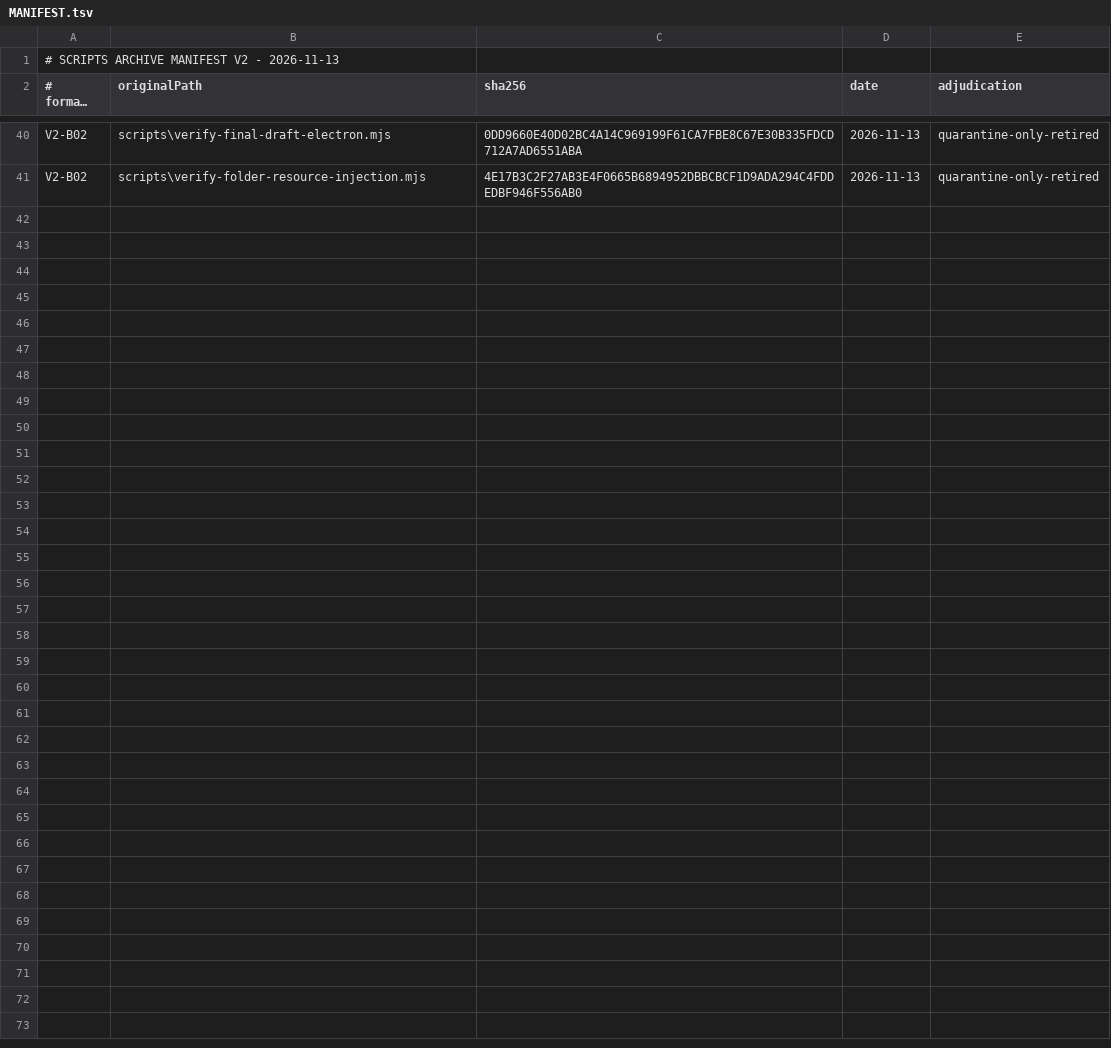
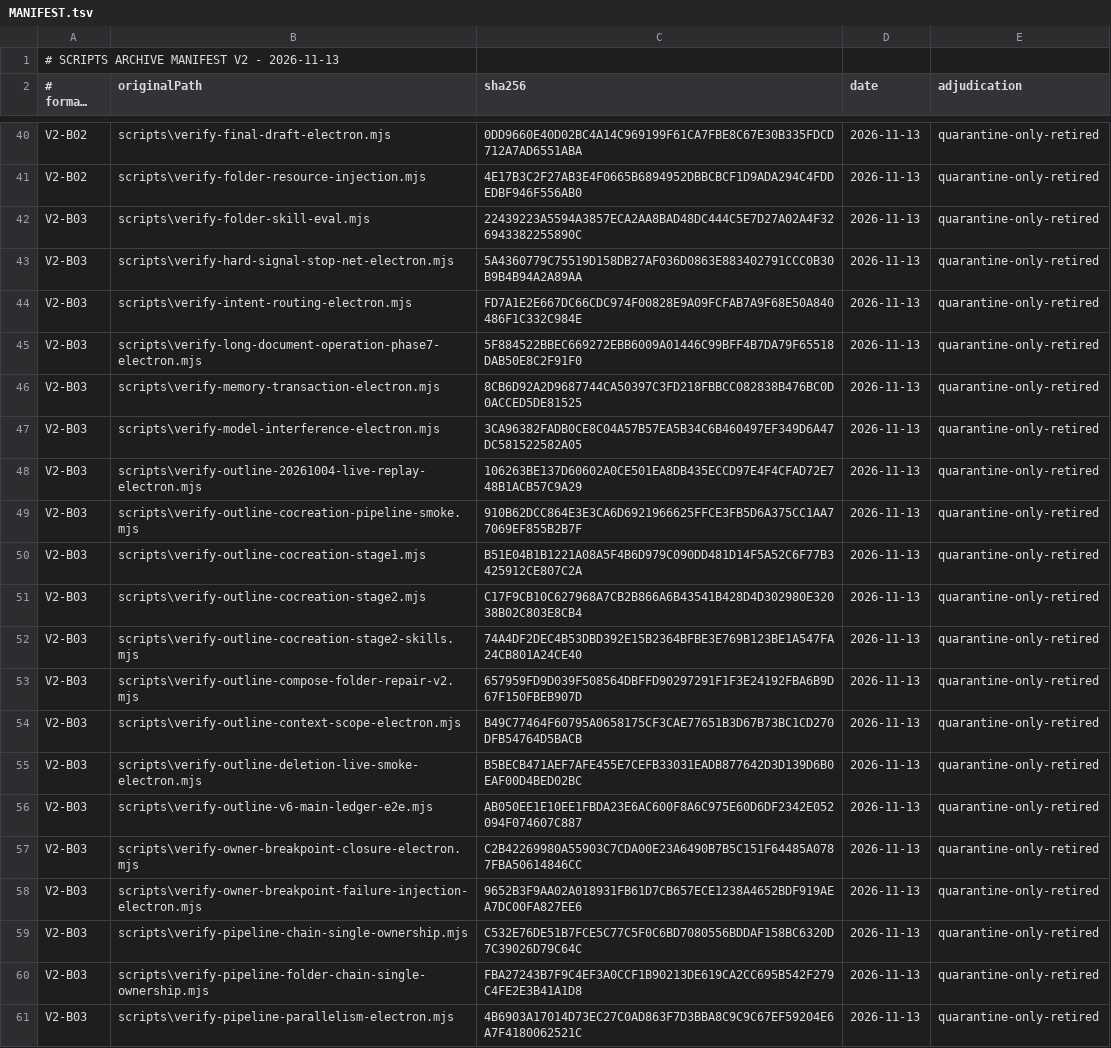
Before and after one commit to kairui2158/kaixuan-vue3, a TSV file: _audit/scripts-lifecycle/archive/v2/MANIFEST.tsv, drawn as a sheet; only a part is shown, gaps mark what is left out; long unchanged cells end in ….

```diff
--- a/_audit/scripts-lifecycle/archive/v2/MANIFEST.tsv
+++ b/_audit/scripts-lifecycle/archive/v2/MANIFEST.tsv
@@ -41 +41,21 @@ V2-B02|scripts\verify-final-draft-electron.mjs|0DD9660E40D02BC4A14C969199F61CA7F
 V2-B02|scripts\verify-folder-resource-injection.mjs|4E17B3C2F27AB3E4F0665B6894952DBBCBCF1D9ADA294C4FDDEDBF946F556AB0|2026-11-13|quarantine-only-retired
+V2-B03|scripts\verify-folder-skill-eval.mjs|22439223A5594A3857ECA2AA8BAD48DC444C5E7D27A02A4F326943382255890C|2026-11-13|quarantine-only-retired
+V2-B03|scripts\verify-hard-signal-stop-net-electron.mjs|5A4360779C75519D158DB27AF036D0863E883402791CCC0B30B9B4B94A2A89AA|2026-11-13|quarantine-only-retired
+V2-B03|scripts\verify-intent-routing-electron.mjs|FD7A1E2E667DC66CDC974F00828E9A09FCFAB7A9F68E50A840486F1C332C984E|2026-11-13|quarantine-only-retired
+V2-B03|scripts\verify-long-document-operation-phase7-electron.mjs|5F884522BBEC669272EBB6009A01446C99BFF4B7DA79F65518DAB50E8C2F91F0|2026-11-13|quarantine-only-retired
+V2-B03|scripts\verify-memory-transaction-electron.mjs|8CB6D92A2D9687744CA50397C3FD218FBBCC082838B476BC0D0ACCED5DE81525|2026-11-13|quarantine-only-retired
+V2-B03|scripts\verify-model-interference-electron.mjs|3CA96382FADB0CE8C04A57B57EA5B34C6B460497EF349D6A47DC581522582A05|2026-11-13|quarantine-only-retired
+V2-B03|scripts\verify-outline-20261004-live-replay-electron.mjs|106263BE137D60602A0CE501EA8DB435ECCD97E4F4CFAD72E748B1ACB57C9A29|2026-11-13|quarantine-only-retired
+V2-B03|scripts\verify-outline-cocreation-pipeline-smoke.mjs|910B62DCC864E3E3CA6D6921966625FFCE3FB5D6A375CC1AA77069EF855B2B7F|2026-11-13|quarantine-only-retired
+V2-B03|scripts\verify-outline-cocreation-stage1.mjs|B51E04B1B1221A08A5F4B6D979C090DD481D14F5A52C6F77B3425912CE807C2A|2026-11-13|quarantine-only-retired
+V2-B03|scripts\verify-outline-cocreation-stage2.mjs|C17F9CB10C627968A7CB2B866A6B43541B428D4D302980E32038B02C803E8CB4|2026-11-13|quarantine-only-retired
+V2-B03|scripts\verify-outline-cocreation-stage2-skills.mjs|74A4DF2DEC4B53DBD392E15B2364BFBE3E769B123BE1A547FA24CB801A24CE40|2026-11-13|quarantine-only-retired
+V2-B03|scripts\verify-outline-compose-folder-repair-v2.mjs|657959FD9D039F508564DBFFD90297291F1F3E24192FBA6B9D67F150FBEB907D|2026-11-13|quarantine-only-retired
+V2-B03|scripts\verify-outline-context-scope-electron.mjs|B49C77464F60795A0658175CF3CAE77651B3D67B73BC1CD270DFB54764D5BACB|2026-11-13|quarantine-only-retired
+V2-B03|scripts\verify-outline-deletion-live-smoke-electron.mjs|B5BECB471AEF7AFE455E7CEFB33031EADB877642D3D139D6B0EAF00D4BED02BC|2026-11-13|quarantine-only-retired
+V2-B03|scripts\verify-outline-v6-main-ledger-e2e.mjs|AB050EE1E10EE1FBDA23E6AC600F8A6C975E60D6DF2342E052094F074607C887|2026-11-13|quarantine-only-retired
+V2-B03|scripts\verify-owner-breakpoint-closure-electron.mjs|C2B42269980A55903C7CDA00E23A6490B7B5C151F64485A0787FBA50614846CC|2026-11-13|quarantine-only-retired
+V2-B03|scripts\verify-owner-breakpoint-failure-injection-electron.mjs|9652B3F9AA02A018931FB61D7CB657ECE1238A4652BDF919AEA7DC00FA827EE6|2026-11-13|quarantine-only-retired
+V2-B03|scripts\verify-pipeline-chain-single-ownership.mjs|C532E76DE51B7FCE5C77C5F0C6BD7080556BDDAF158BC6320D7C39026D79C64C|2026-11-13|quarantine-only-retired
+V2-B03|scripts\verify-pipeline-folder-chain-single-ownership.mjs|FBA27243B7F9C4EF3A0CCF1B90213DE619CA2CC695B542F279C4FE2E3B41A1D8|2026-11-13|quarantine-only-retired
+V2-B03|scripts\verify-pipeline-parallelism-electron.mjs|4B6903A17014D73EC27C0AD863F7D3BBA8C9C9C67EF59204E6A7F4180062521C|2026-11-13|quarantine-only-retired
```
Also changed, not shown: 21 other files.
